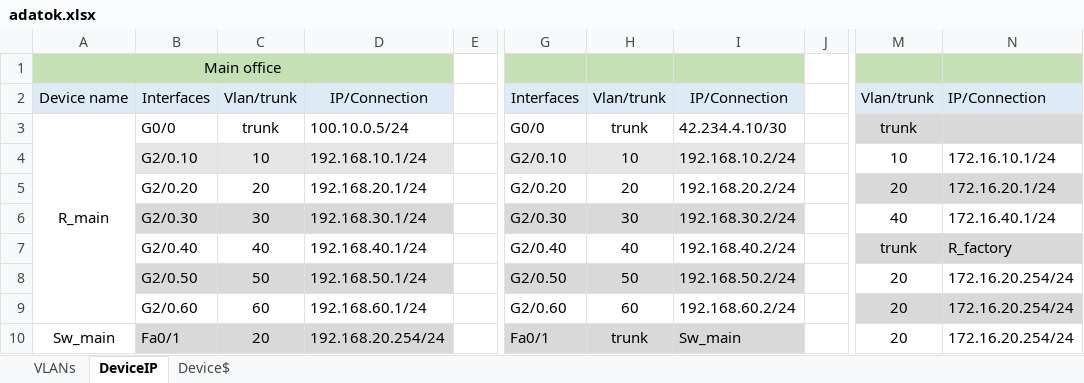
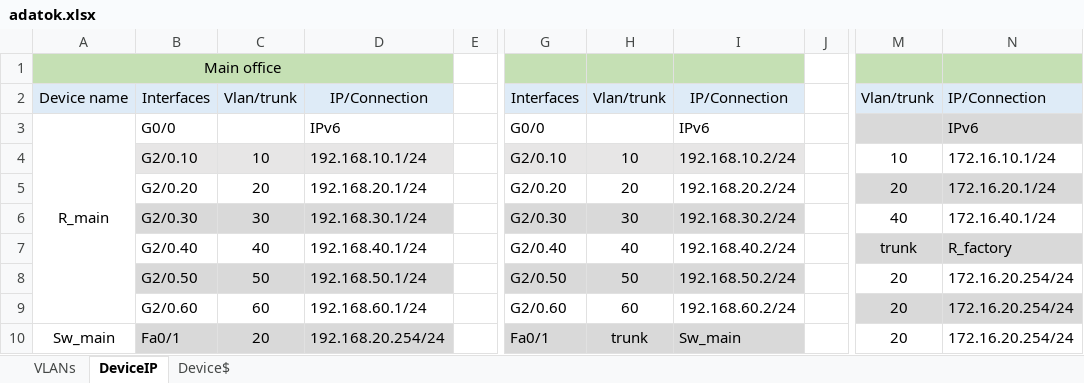
Before and after one commit to Zsolti26/mesterremek, an Excel workbook: adatok.xlsx, sheet DeviceIP, drawn as a sheet; only a part is shown, gaps mark what is left out; values as stored, in another font and other column widths than the file's, no borders; the diff names each change by its address in the sheet, - before the commit and + after, or states it on an @@ line.

```diff
--- a/adatok.xlsx (sheet DeviceIP)
+++ b/adatok.xlsx (sheet DeviceIP)
-C3: trunk
+C3: (empty)
-D3: 100.10.0.5/24
+D3: IPv6
-H3: trunk
+H3: (empty)
-I3: 42.234.4.10/30
+I3: IPv6
-M3: trunk
+M3: (empty)
-N3: (empty)
+N3: IPv6
```
Also changed, not shown: sheet Device$.
